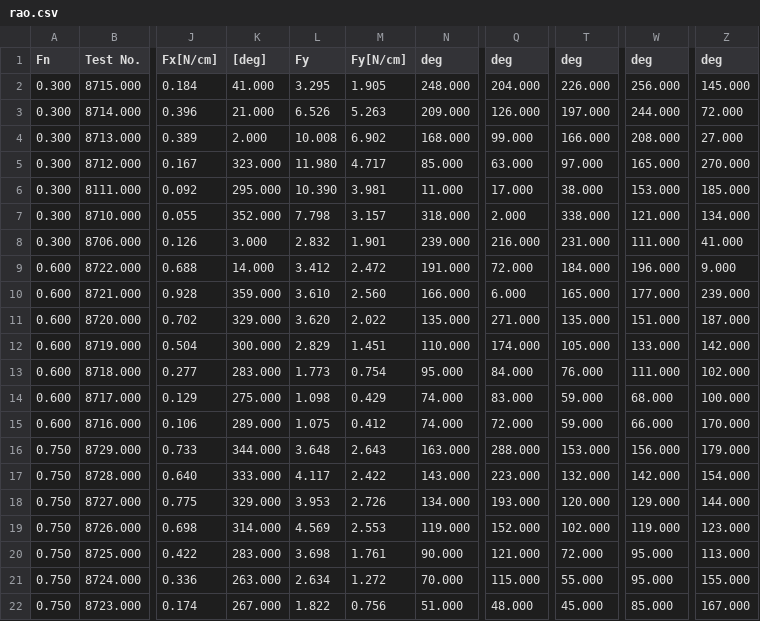
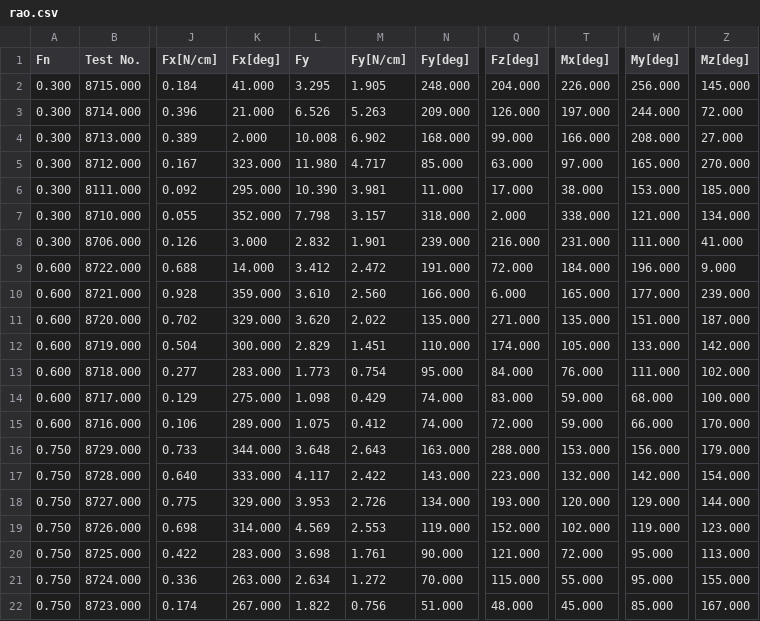
Before and after one commit to shiokoala/soturon, a CSV file: rao.csv, drawn as a sheet; only a part is shown, gaps mark what is left out; the diff names each change by its address in the sheet, - before the commit and + after, or states it on an @@ line.

```diff
--- a/rao.csv
+++ b/rao.csv
-K1: [deg]
+K1: Fx[deg]
-N1: deg
+N1: Fy[deg]
-Q1: deg
+Q1: Fz[deg]
-T1: deg
+T1: Mx[deg]
-W1: deg
+W1: My[deg]
-Z1: deg
+Z1: Mz[deg]
```
Also changed, not shown: 7 other files.
